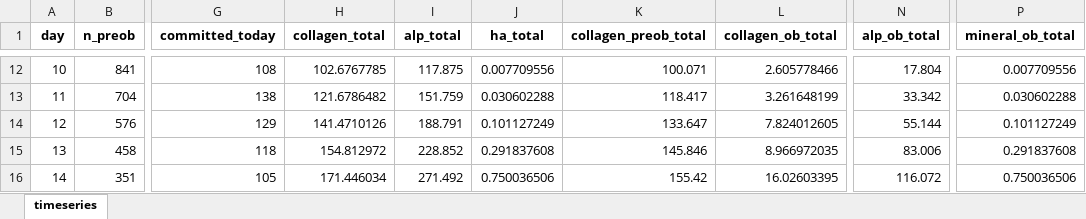
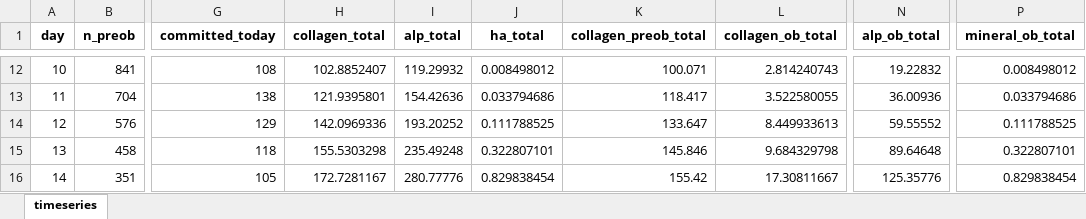
Before and after one commit to aliaslandemir/osteomin, an Excel workbook: main_out/timeseries.xlsx, sheet timeseries, drawn as a sheet; only a part is shown, gaps mark what is left out; values as stored, in another font and other column widths than the file's, no borders; the diff covers the shown part only; the diff names each change by its address in the sheet, - before the commit and + after, or states it on an @@ line.

```diff
--- a/main_out/timeseries.xlsx (sheet timeseries)
+++ b/main_out/timeseries.xlsx (sheet timeseries)
-H12 (collagen_total): 102.6767785
+H12 (collagen_total): 102.8852407
-I12 (alp_total): 117.875
+I12 (alp_total): 119.29932
-J12 (ha_total): 0.007709556
+J12 (ha_total): 0.008498012
-L12 (collagen_ob_total): 2.605778466
+L12 (collagen_ob_total): 2.814240743
-N12 (alp_ob_total): 17.804
+N12 (alp_ob_total): 19.22832
-P12 (mineral_ob_total): 0.007709556
+P12 (mineral_ob_total): 0.008498012
-H13 (collagen_total): 121.6786482
+H13 (collagen_total): 121.9395801
-I13 (alp_total): 151.759
+I13 (alp_total): 154.42636
-J13 (ha_total): 0.030602288
+J13 (ha_total): 0.033794686
-L13 (collagen_ob_total): 3.261648199
+L13 (collagen_ob_total): 3.522580055
-N13 (alp_ob_total): 33.342
+N13 (alp_ob_total): 36.00936
-P13 (mineral_ob_total): 0.030602288
+P13 (mineral_ob_total): 0.033794686
-H14 (collagen_total): 141.4710126
+H14 (collagen_total): 142.0969336
-I14 (alp_total): 188.791
+I14 (alp_total): 193.20252
-J14 (ha_total): 0.101127249
+J14 (ha_total): 0.111788525
-L14 (collagen_ob_total): 7.824012605
+L14 (collagen_ob_total): 8.449933613
-N14 (alp_ob_total): 55.144
+N14 (alp_ob_total): 59.55552
-P14 (mineral_ob_total): 0.101127249
+P14 (mineral_ob_total): 0.111788525
-H15 (collagen_total): 154.812972
+H15 (collagen_total): 155.5303298
-I15 (alp_total): 228.852
+I15 (alp_total): 235.49248
-J15 (ha_total): 0.291837608
+J15 (ha_total): 0.322807101
-L15 (collagen_ob_total): 8.966972035
+L15 (collagen_ob_total): 9.684329798
-N15 (alp_ob_total): 83.006
+N15 (alp_ob_total): 89.64648
-P15 (mineral_ob_total): 0.291837608
+P15 (mineral_ob_total): 0.322807101
-H16 (collagen_total): 171.446034
+H16 (collagen_total): 172.7281167
-I16 (alp_total): 271.492
+I16 (alp_total): 280.77776
-J16 (ha_total): 0.750036506
+J16 (ha_total): 0.829838454
-L16 (collagen_ob_total): 16.02603395
+L16 (collagen_ob_total): 17.30811667
-N16 (alp_ob_total): 116.072
+N16 (alp_ob_total): 125.35776
-P16 (mineral_ob_total): 0.750036506
+P16 (mineral_ob_total): 0.829838454
```
Also changed, not shown: 112 edited cells elsewhere in this sheet, 50 other files.
